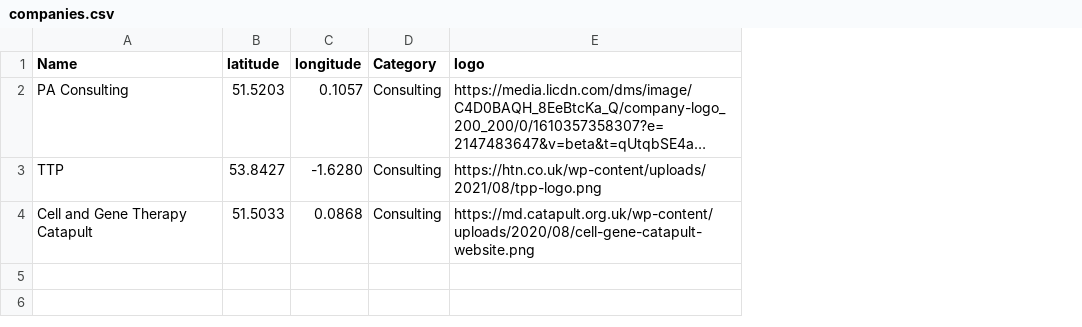
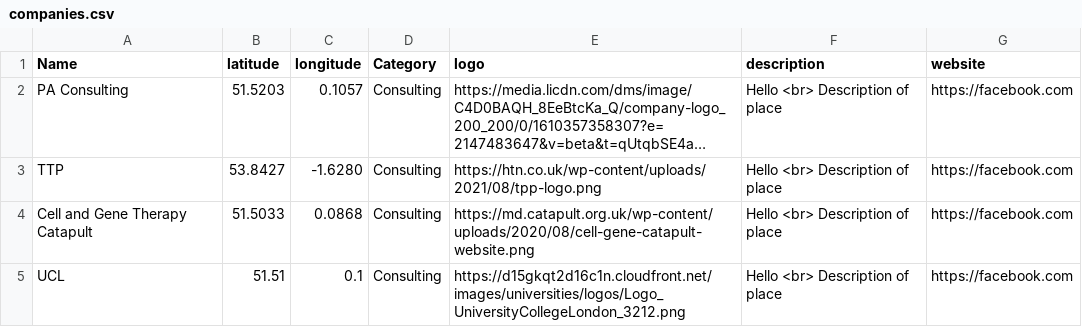
Before and after one commit to mcleantom/cgtmapapp-backend, a CSV file: companies.csv, drawn as a sheet; long unchanged cells end in …; the diff names each change by its address in the sheet, - before the commit and + after, or states it on an @@ line.

```diff
--- a/companies.csv
+++ b/companies.csv
+column F (description), rows 2-4: all Hello <br> Description of place
+column G (website), rows 2-4: all https://facebook.com
+row 5: UCL | 51.51 | 0.1 | Consulting | https://d15gkqt2d16c1n.cloudfront.net/images/universities/logos/Logo_UniversityCollegeLondon_3212.png | Hello <br> Description of place | https://facebook.com
```
